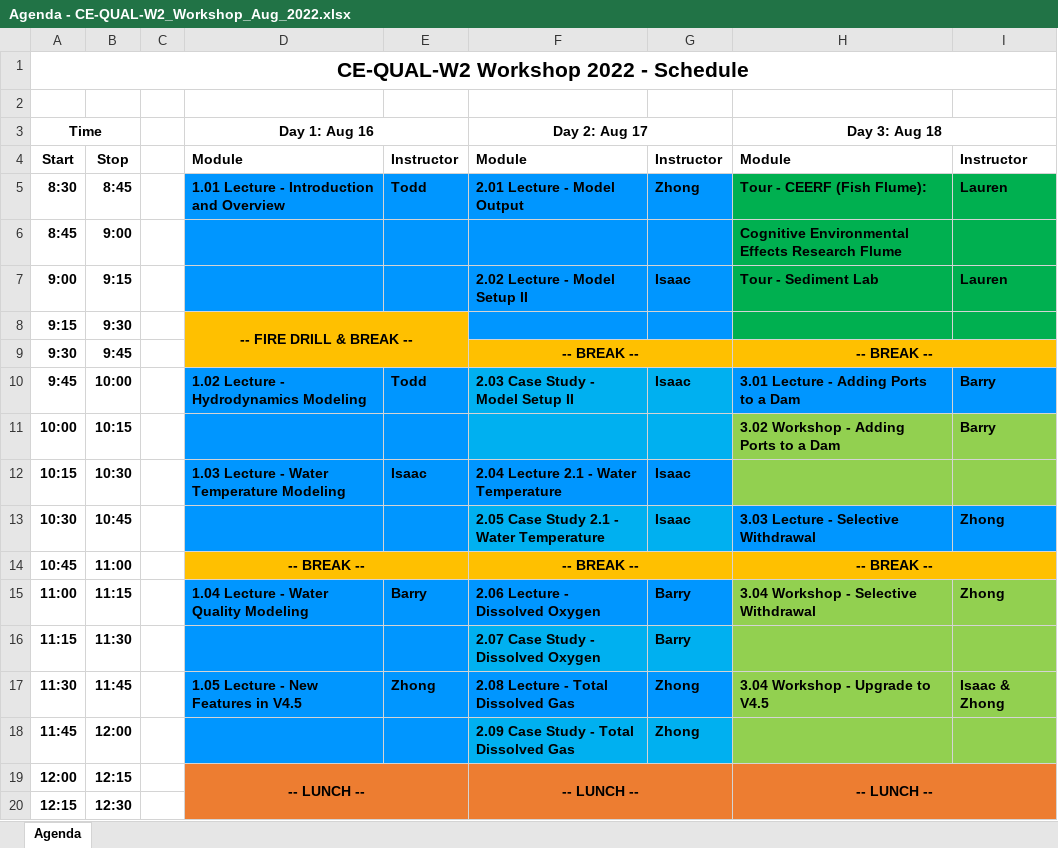
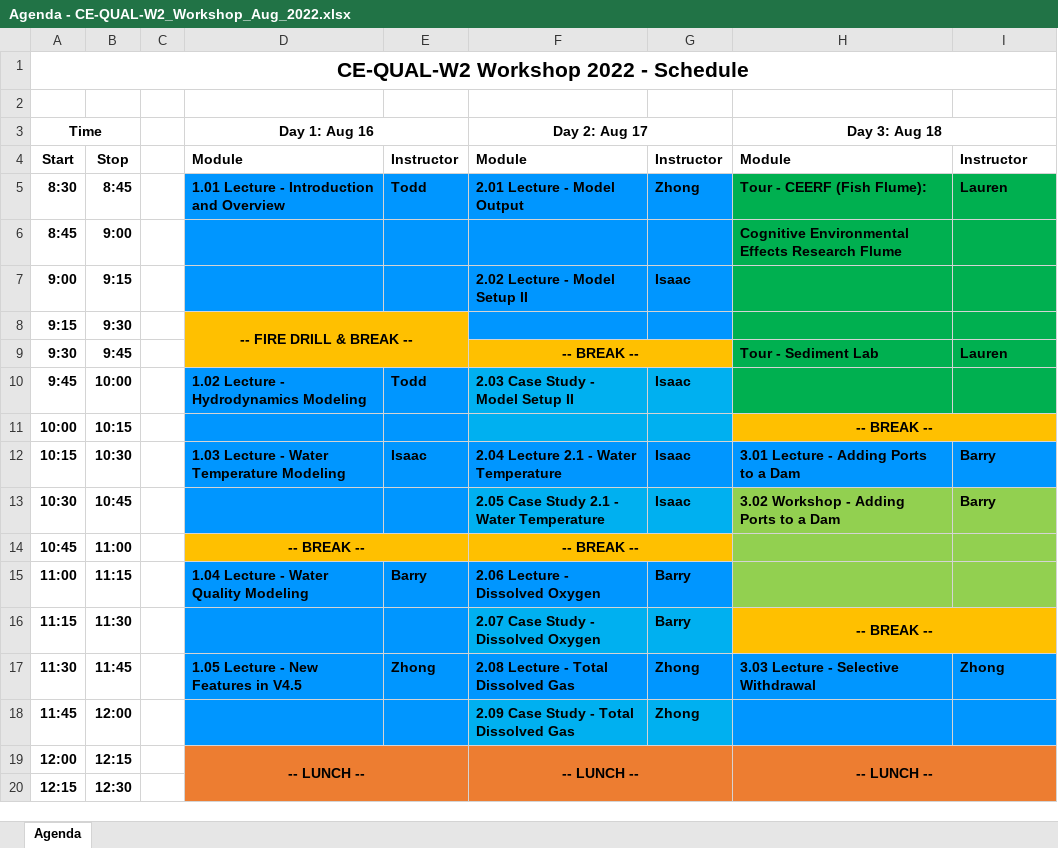
Before and after one commit to EcohydrologyTeam/CE-QUAL-W2-Workshop-2022, an Excel workbook: Agenda - CE-QUAL-W2_Workshop_Aug_2022.xlsx, sheet Agenda, drawn as a sheet; only a part is shown; values as stored, in another font and other column widths than the file's, no borders; the diff covers the shown part only; the diff names each change by its address in the sheet, - before the commit and + after, or states it on an @@ line.

Commit message:
updated agenda

```diff
--- a/Agenda - CE-QUAL-W2_Workshop_Aug_2022.xlsx (sheet Agenda)
+++ b/Agenda - CE-QUAL-W2_Workshop_Aug_2022.xlsx (sheet Agenda)
-H7 (Day 3: Aug 18): Tour - Sediment Lab
+H7 (Day 3: Aug 18): (empty)
-I7: Lauren
+I7: (empty)
-H9 (Day 3: Aug 18): -- BREAK --
+H9 (Day 3: Aug 18): Tour - Sediment Lab
-H9:I9 fill: #FFC000
+H9:I9 fill: #00B050
-H9 alignment: center
+H9 alignment: left
-H9:I9 merged
-I9: (empty)
+I9: Lauren
-H10 (Day 3: Aug 18): 3.01 Lecture - Adding Ports to a Dam
+H10 (Day 3: Aug 18): (empty)
-H10:I10 fill: #0096FF
+H10:I10 fill: #00B050
-I10:I11: Barry
+I10:I11: (empty)
-H11 (Day 3: Aug 18): 3.02 Workshop - Adding Ports to a Dam
+H11 (Day 3: Aug 18): -- BREAK --
-H11:I11 fill: #92D050
+H11:I11 fill: #FFC000
-H11 alignment: left
+H11 alignment: center
+H11:I11 merged
-H12 (Day 3: Aug 18): (empty)
+H12 (Day 3: Aug 18): 3.01 Lecture - Adding Ports to a Dam
-H12:I12 fill: #92D050
+H12:I12 fill: #0096FF
-I12: (empty)
+I12: Barry
-H13 (Day 3: Aug 18): 3.03 Lecture - Selective Withdrawal
+H13 (Day 3: Aug 18): 3.02 Workshop - Adding Ports to a Dam
-H13:I13 fill: #0096FF
+H13:I13 fill: #92D050
-I13: Zhong
+I13: Barry
-H14 (Day 3: Aug 18): -- BREAK --
+H14 (Day 3: Aug 18): (empty)
-H14:I14 fill: #FFC000
+H14:I14 fill: #92D050
-H14:I14 merged
-H15 (Day 3: Aug 18): 3.04 Workshop - Selective Withdrawal
+H15 (Day 3: Aug 18): (empty)
-I15: Zhong
+I15: (empty)
-H16 (Day 3: Aug 18): (empty)
+H16 (Day 3: Aug 18): -- BREAK --
-H16:I16 fill: #92D050
+H16:I16 fill: #FFC000
+H16:I16 merged
-H17 (Day 3: Aug 18): 3.04 Workshop - Upgrade to V4.5
+H17 (Day 3: Aug 18): 3.03 Lecture - Selective Withdrawal
-H17:I18 fill: #92D050
+H17:I18 fill: #0096FF
-I17: Isaac & Zhong
+I17: Zhong
```
Also changed, not shown: 5 edited cells elsewhere in this sheet.
